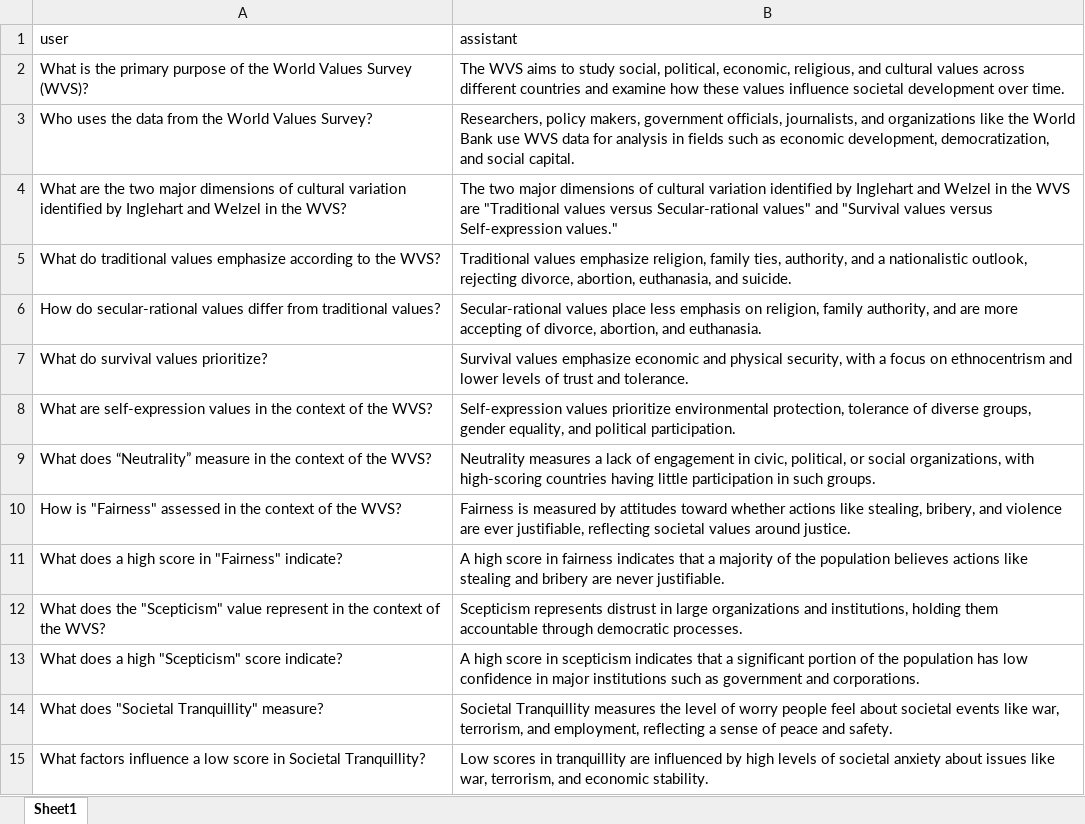
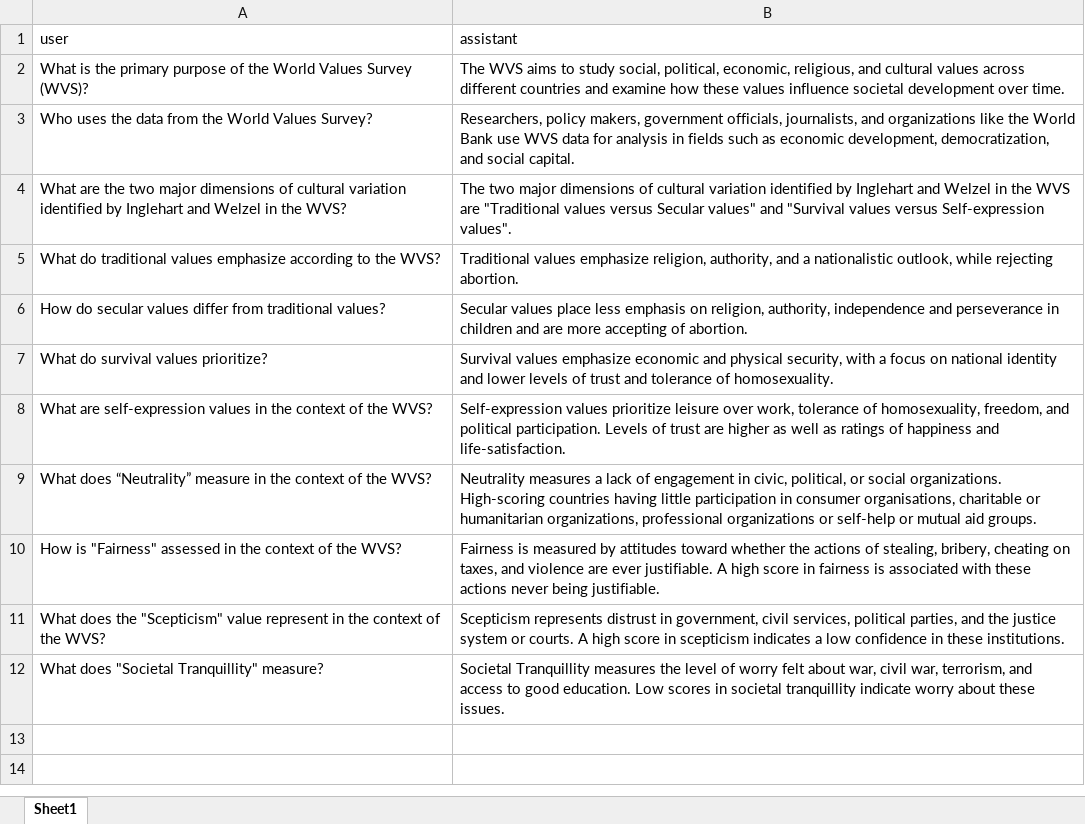
Before and after one commit to soccermatics/twelve-gpt-educational, an Excel workbook: data/describe/WVS_qualities.xlsx, sheet Sheet1, drawn as a sheet; values as stored, in another font and other column widths than the file's, no borders; removed rows and columns are numbered as before the commit, all else as after; the diff names each change by its address in the sheet, - before the commit and + after, or states it on an @@ line.

```diff
--- a/data/describe/WVS_qualities.xlsx (sheet Sheet1)
+++ b/data/describe/WVS_qualities.xlsx (sheet Sheet1)
-B4 (assistant): …values versus Secular-rational values" and "Survival values versus Self-expression values."
+B4 (assistant): …values versus Secular values" and "Survival values versus Self-expression values".
-B5 (assistant): …emphasize religion, family ties, authority, and a nationalistic outlook, rejecting divorce, abortion, euthanasia, and suicide.
+B5 (assistant): …emphasize religion, authority, and a nationalistic outlook, while rejecting abortion.
-A6 (user): How do secular-rational values differ…
+A6 (user): How do secular values differ…
-B6 (assistant): Secular-rational values place less emphasis on religion, family authority, and are more accepting of divorce, abortion, and euthanasia.
+B6 (assistant): Secular values place less emphasis on religion, authority, independence and perseverance in children and are more accepting of abortion.
-B7 (assistant): …focus on ethnocentrism and lower levels of trust and tolerance.
+B7 (assistant): …focus on national identity and lower levels of trust and tolerance of homosexuality.
-B8 (assistant): …values prioritize environmental protection, tolerance of diverse groups, gender equality, and political participation.
+B8 (assistant): …values prioritize leisure over work, tolerance of homosexuality, freedom, and political participation. Levels of trust are higher as well as ratings of happiness and life-satisfaction.
-B9 (assistant): …or social organizations, with high-scoring countries having little participation in such groups.
+B9 (assistant): …or social organizations. High-scoring countries having little participation in consumer organisations, charitable or humanitarian organizations, professional organizations or self-help or mutual aid groups.
-B10 (assistant): …toward whether actions like stealing, bribery, and violence are ever justifiable, reflecting societal values around justice.
+B10 (assistant): …toward whether the actions of stealing, bribery, cheating on taxes, and violence are ever justifiable. A high score in fairness is associated with these actions never being justifiable.
-row 11: What does a high score in "Fairness" indicate? | A high score in fairness indicates that a majority of the population believes actions like stealing and bribery are never justifiable.
-B11 (assistant): …distrust in large organizations and institutions, holding them accountable through democratic processes.
+B11 (assistant): …distrust in government, civil services, political parties, and the justice system or courts. A high score in scepticism indicates a low confidence in these institutions.
-row 13: What does a high "Scepticism" score indicate? | A high score in scepticism indicates that a significant portion of the population has low confidence in major institutions such as government and corporations.
-B12 (assistant): …of worry people feel about societal events like war, terrorism, and employment, reflecting a sense of peace and safety.
+B12 (assistant): …of worry felt about war, civil war, terrorism, and access to good education. Low scores in societal tranquillity indicate worry about these issues.
-row 15: What factors influence a low score in Societal Tranquillity? | Low scores in tranquillity are influenced by high levels of societal anxiety about issues like war, terrorism, and economic stability.
```
Also changed, not shown: data/gpt_examples/WVS_examples.xlsx, 3 other files.
